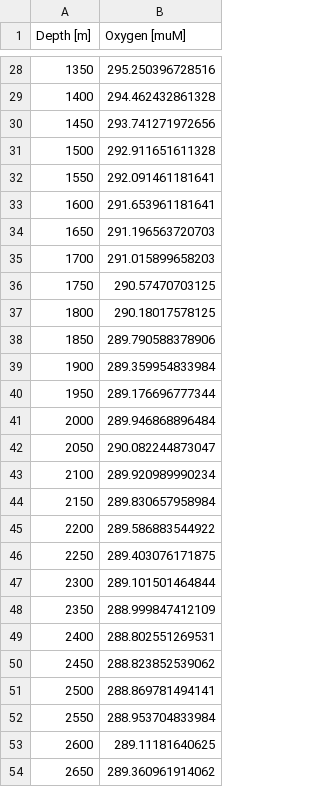
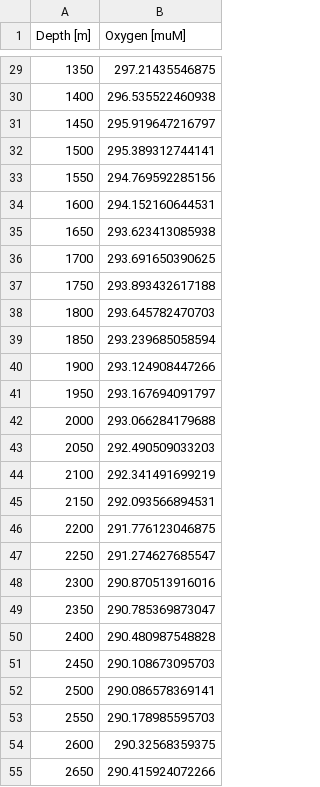
Before and after one commit to jkoell/labrador-sea-oxygen, a CSV file: data/O2_mean_prof.csv, drawn as a sheet; only a part is shown, gaps mark what is left out; the diff covers the shown part only.

```diff
--- a/data/O2_mean_prof.csv
+++ b/data/O2_mean_prof.csv
@@ -28,27 +29,27 @@ Depth [m],Oxygen [muM]
-1350,295.250396728516
-1400,294.462432861328
-1450,293.741271972656
-1500,292.911651611328
-1550,292.091461181641
-1600,291.653961181641
-1650,291.196563720703
-1700,291.015899658203
-1750,290.57470703125
-1800,290.18017578125
-1850,289.790588378906
-1900,289.359954833984
-1950,289.176696777344
-2000,289.946868896484
-2050,290.082244873047
-2100,289.920989990234
-2150,289.830657958984
-2200,289.586883544922
-2250,289.403076171875
-2300,289.101501464844
-2350,288.999847412109
-2400,288.802551269531
-2450,288.823852539062
-2500,288.869781494141
-2550,288.953704833984
-2600,289.11181640625
-2650,289.360961914062
+1350,297.21435546875
+1400,296.535522460938
+1450,295.919647216797
+1500,295.389312744141
+1550,294.769592285156
+1600,294.152160644531
+1650,293.623413085938
+1700,293.691650390625
+1750,293.893432617188
+1800,293.645782470703
+1850,293.239685058594
+1900,293.124908447266
+1950,293.167694091797
+2000,293.066284179688
+2050,292.490509033203
+2100,292.341491699219
+2150,292.093566894531
+2200,291.776123046875
+2250,291.274627685547
+2300,290.870513916016
+2350,290.785369873047
+2400,290.480987548828
+2450,290.108673095703
+2500,290.086578369141
+2550,290.178985595703
+2600,290.32568359375
+2650,290.415924072266
```
Also changed, not shown: 1 added row and 45 edited cells elsewhere in this file, data/O2_ref_ts.csv, data/O2_ref_ts_lwr.csv, 2 other files.
